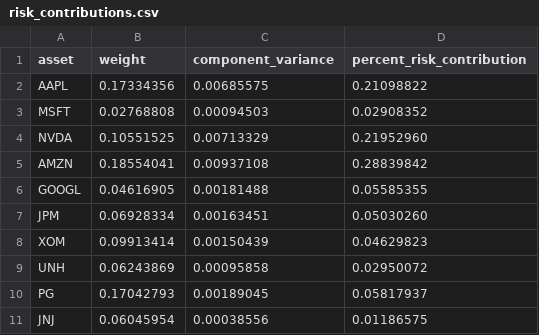
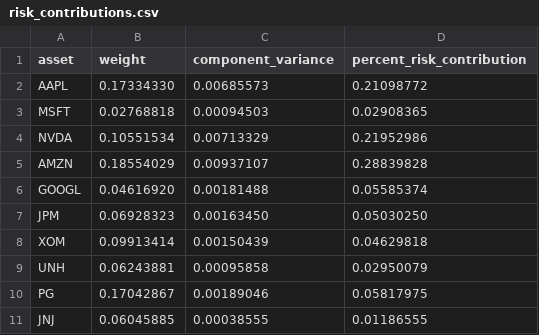
Before and after one commit to kunalsingh-finance/black-litterman-portfolio-optimizer, a CSV file: outputs/risk_contributions.csv, drawn as a sheet.

```diff
--- a/outputs/risk_contributions.csv
+++ b/outputs/risk_contributions.csv
@@ -1,11 +1,11 @@
 asset,weight,component_variance,percent_risk_contribution
-AAPL,0.17334356,0.00685575,0.21098822
-MSFT,0.02768808,0.00094503,0.02908352
-NVDA,0.10551525,0.00713329,0.21952960
-AMZN,0.18554041,0.00937108,0.28839842
-GOOGL,0.04616905,0.00181488,0.05585355
-JPM,0.06928334,0.00163451,0.05030260
-XOM,0.09913414,0.00150439,0.04629823
-UNH,0.06243869,0.00095858,0.02950072
-PG,0.17042793,0.00189045,0.05817937
-JNJ,0.06045954,0.00038556,0.01186575
+AAPL,0.17334330,0.00685573,0.21098772
+MSFT,0.02768818,0.00094503,0.02908365
+NVDA,0.10551534,0.00713329,0.21952986
+AMZN,0.18554029,0.00937107,0.28839828
+GOOGL,0.04616920,0.00181488,0.05585374
+JPM,0.06928323,0.00163450,0.05030250
+XOM,0.09913414,0.00150439,0.04629818
+UNH,0.06243881,0.00095858,0.02950079
+PG,0.17042867,0.00189046,0.05817975
+JNJ,0.06045885,0.00038555,0.01186555
```
Also changed, not shown: data/prices.csv, outputs/annualized_covariance.csv, 19 other files.
